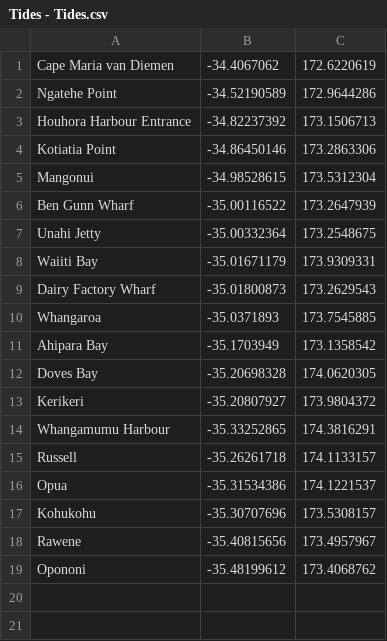
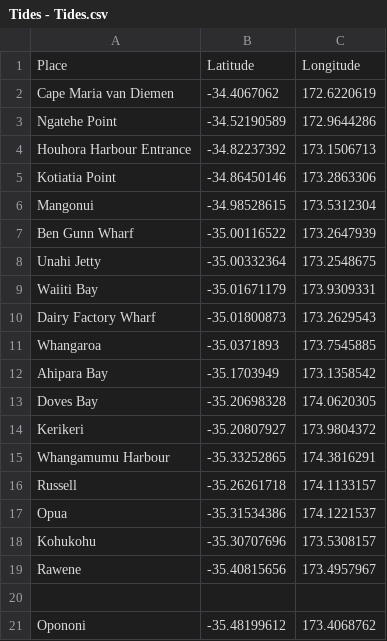
Before and after one commit to almokinsgov/NZSHAPE, a CSV file: Testing/Tides - Tides.csv, drawn as a sheet.

Commit message:
Update Tides - Tides.csv

```diff
--- a/Testing/Tides - Tides.csv
+++ b/Testing/Tides - Tides.csv
@@ -1 +1,2 @@
+Place, Latitude, Longitude
 Cape Maria van Diemen,-34.4067062,172.6220619
@@ -18,2 +19,3 @@ Kohukohu,-35.30707696,173.5308157
 Rawene,-35.40815656,173.4957967
+
 Opononi,-35.48199612,173.4068762
```
